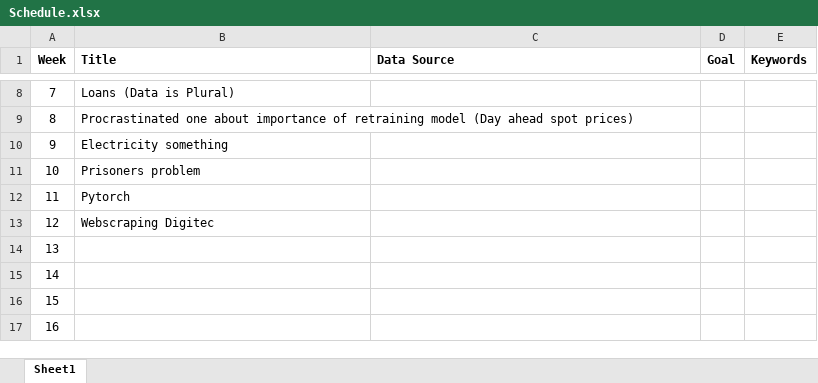
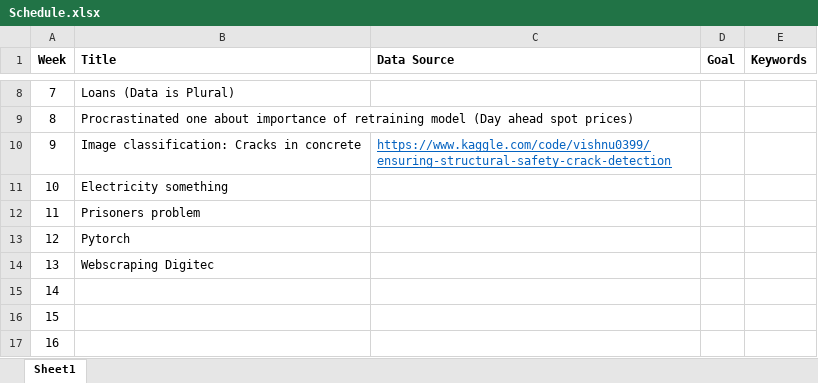
Before and after one commit to MathiasSteilen/52-Weeks-of-Python-and-R-2023, an Excel workbook: Schedule.xlsx, sheet Sheet1, drawn as a sheet; only a part is shown, gaps mark what is left out; values as stored, in another font and other column widths than the file's, no borders; table styles not drawn; removed rows and columns are numbered as before the commit, all else as after; the diff names each change by its address in the sheet, - before the commit and + after, or states it on an @@ line.

Commit message:
Final touches week 2

```diff
--- a/Schedule.xlsx (sheet Sheet1)
+++ b/Schedule.xlsx (sheet Sheet1)
+row 10: 9 | Image classification: Cracks in concrete | https://www.kaggle.com/code/vishnu0399/ensuring-structural-safety-crack-detection
@@ column A (Week) renumbered between rows 11 and 14 @@
-row 14: 13
```
Also changed, not shown: 1 other file.
